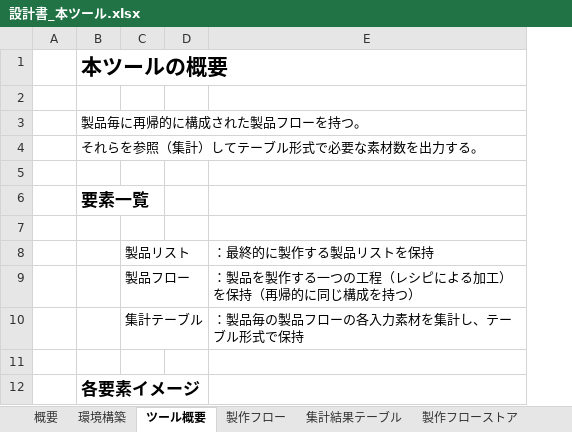
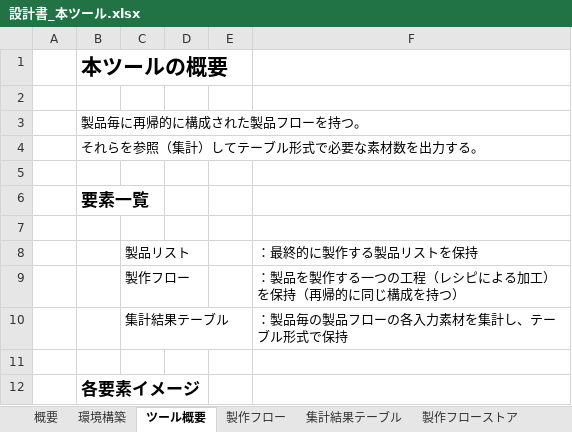
Before and after one commit to kanamechanlover/SatisfactoryFlowSimulator, an Excel workbook: designs/documents/設計書_本ツール.xlsx, sheet ツール概要, drawn as a sheet; values as stored, in another font and other column widths than the file's, no borders; charts and pictures not drawn; the diff names each change by its address in the sheet, - before the commit and + after, or states it on an @@ line.

```diff
--- a/designs/documents/設計書_本ツール.xlsx (sheet ツール概要)
+++ b/designs/documents/設計書_本ツール.xlsx (sheet ツール概要)
+column E, empty
-C9: 製品フロー
+C9: 製作フロー
-C10: 集計テーブル
+C10: 集計結果テーブル
```
Also changed, not shown: sheet 製作フローストア, sheet 環境構築, sheet 概要, other sheet tabs, charts or pictures.
